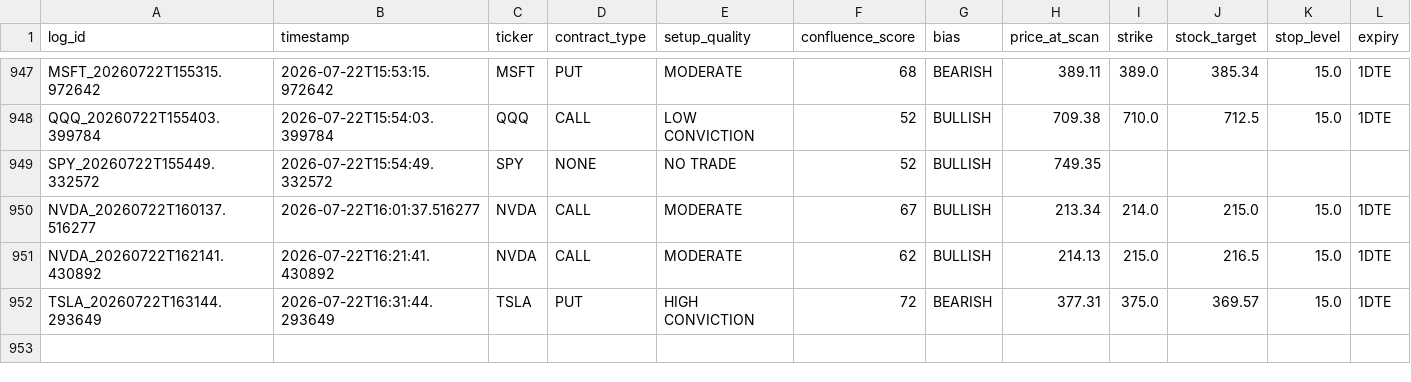
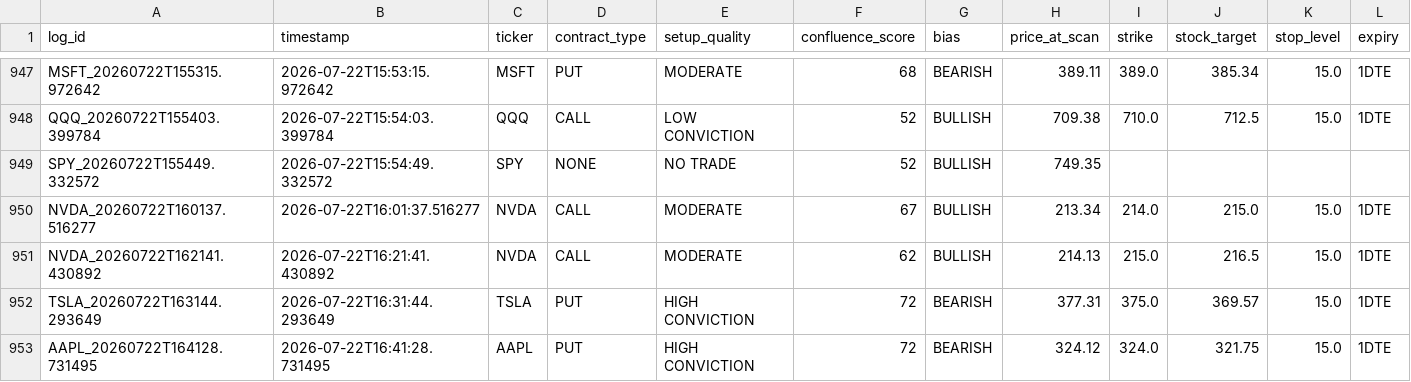
Before and after one commit to xel0irg/stock-ai-bot, a CSV file: backtest/signals_log.csv, drawn as a sheet; only a part is shown, gaps mark what is left out; rows hold the shown columns only; the diff names each change by its address in the sheet, - before the commit and + after, or states it on an @@ line.

Commit message:
chore: update backtest log + prescreener state [skip ci]

```diff
--- a/backtest/signals_log.csv
+++ b/backtest/signals_log.csv
+row 953: AAPL_20260722T164128.731495 | 2026-07-22T16:41:28.731495 | AAPL | PUT | HIGH CONVICTION | 72 | BEARISH | 324.12 | 324.0 | 321.75 | 15.0 | 1DTE
```
Also changed, not shown: 2 other files.
